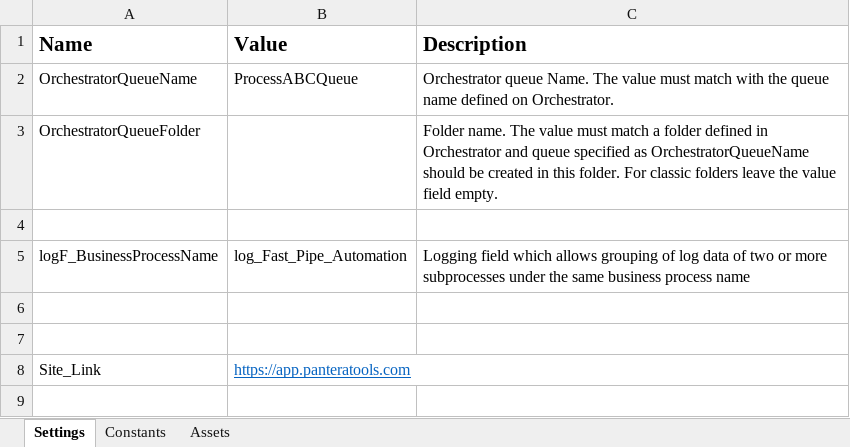
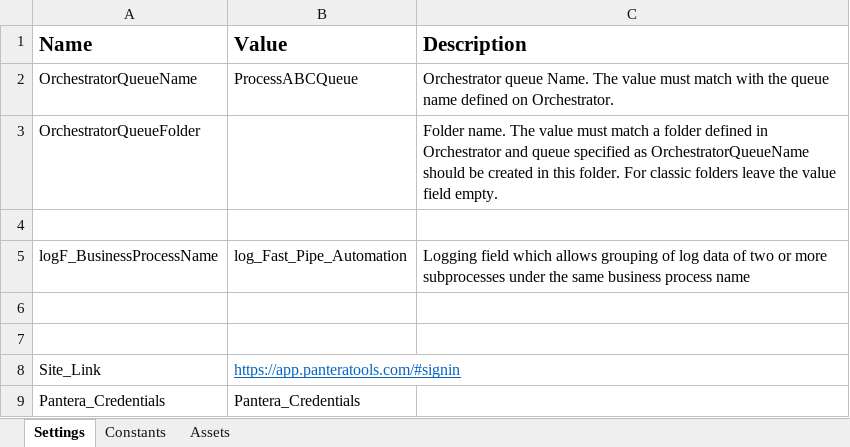
Before and after one commit to FreddieMwau/Fast_Pipe_Automation, an Excel workbook: Data/Config.xlsx, sheet Settings, drawn as a sheet; values as stored, in another font and other column widths than the file's, no borders; the diff names each change by its address in the sheet, - before the commit and + after, or states it on an @@ line.

Commit message:
Fix: Implemented Log In, Log out & Data extraction

```diff
--- a/Data/Config.xlsx (sheet Settings)
+++ b/Data/Config.xlsx (sheet Settings)
-B8 (Value): https://app.panteratools.com
+B8 (Value): https://app.panteratools.com/#signin
+row 9: Pantera_Credentials | Pantera_Credentials
```
Also changed, not shown: 10 other files.
